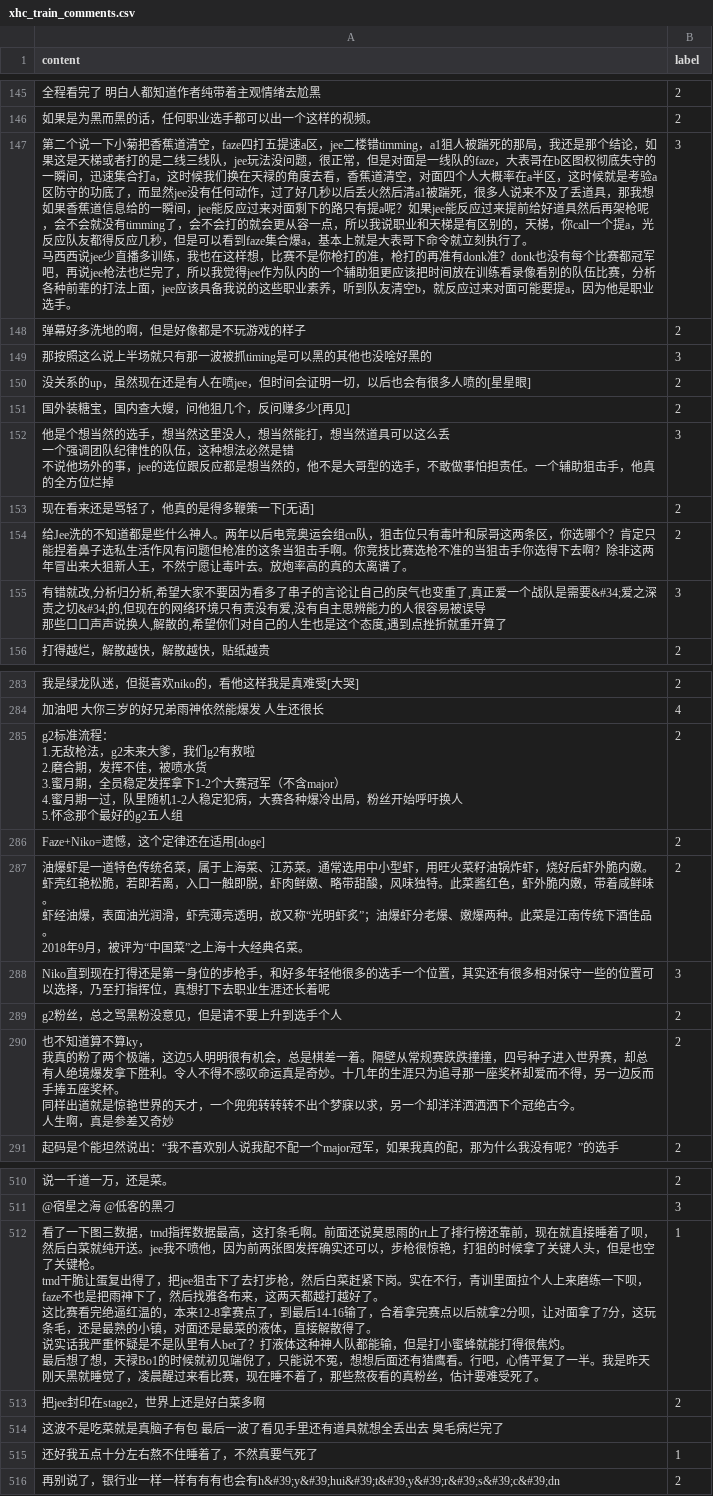
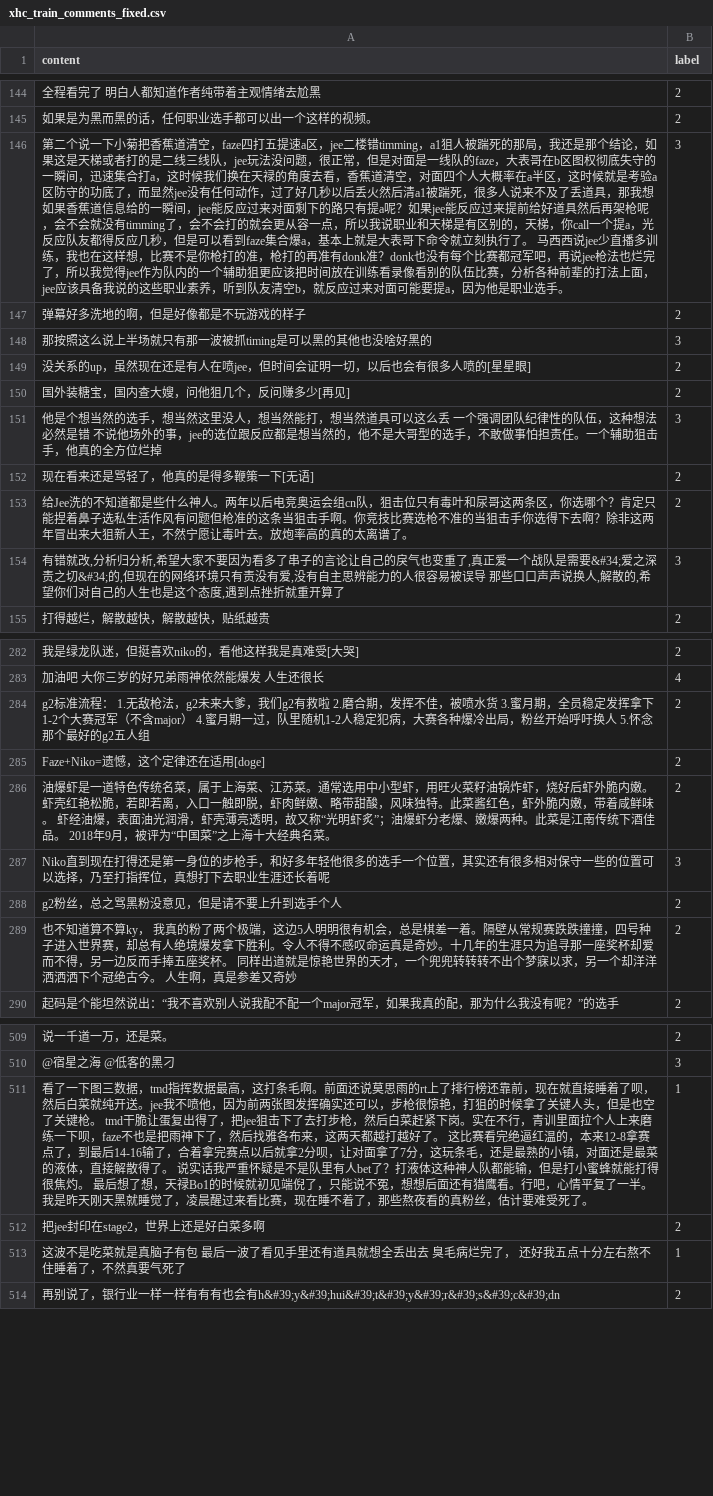
Before and after one commit to PhSeCl/Bilibili-Comment-and-Danmaku-Analysis, a CSV file: data/raw/xhc_train_comments_fixed.csv (was data/raw/xhc_train_comments.csv), drawn as a sheet; only a part is shown, gaps mark what is left out; removed rows and columns are numbered as before the commit, all else as after; the diff covers the shown part only; the diff names each change by its address in the sheet, - before the commit and + after, or states it on an @@ line.

```diff
--- a/data/raw/xhc_train_comments.csv
+++ b/data/raw/xhc_train_comments_fixed.csv
-A146 (content): …业选手。
+A146 (content): …业选手。
-A151 (content): …方位烂掉
+A151 (content): …方位烂掉
-A154 (content): …重开算了
+A154 (content): …重开算了
-A284 (content): …g2五人组
+A284 (content): …g2五人组
-A286 (content): …典名菜。
+A286 (content): …典名菜。
-A289 (content): …差又奇妙
+A289 (content): …差又奇妙
-A511 (content): …受死了。
+A511 (content): …受死了。
-row 514: 这波不是吃菜就是真脑子有包 最后一波了看见手里还有道具就想全丢出去 臭毛病烂完了
-A513 (content): 还好我五点十分左右熬不住睡着了，不然真要气死了
+A513 (content): 这波不是吃菜就是真脑子有包 最后一波了看见手里还有道具就想全丢出去 臭毛病烂完了， 还好我五点十分左右熬不住睡着了，不然真要气死了
```
Also changed, not shown: 1 removed row and 44 edited cells elsewhere in this file.
